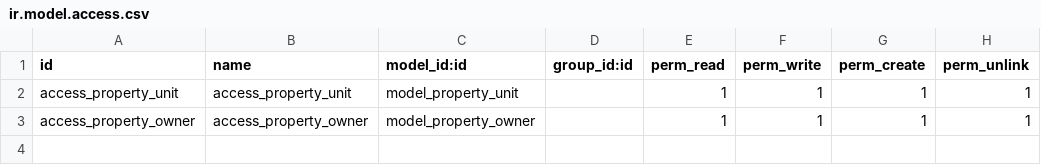
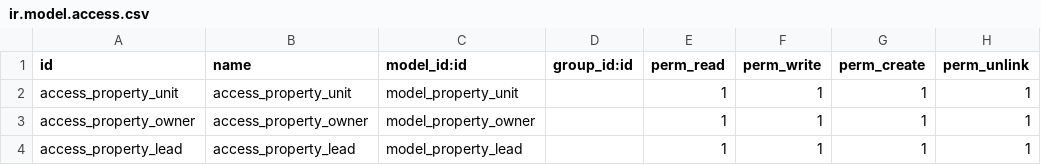
Before and after one commit to mohammedheshm/Rewad_Real_Estate, a CSV file: security/ir.model.access.csv, drawn as a sheet.

Commit message:
Create customer lead model

```diff
--- a/security/ir.model.access.csv
+++ b/security/ir.model.access.csv
@@ -3 +3,2 @@ access_property_unit,access_property_unit,model_property_unit,,1,1,1,1
 access_property_owner,access_property_owner,model_property_owner,,1,1,1,1
+access_property_lead,access_property_lead,model_property_lead,,1,1,1,1
```
Also changed, not shown: 5 other files.
